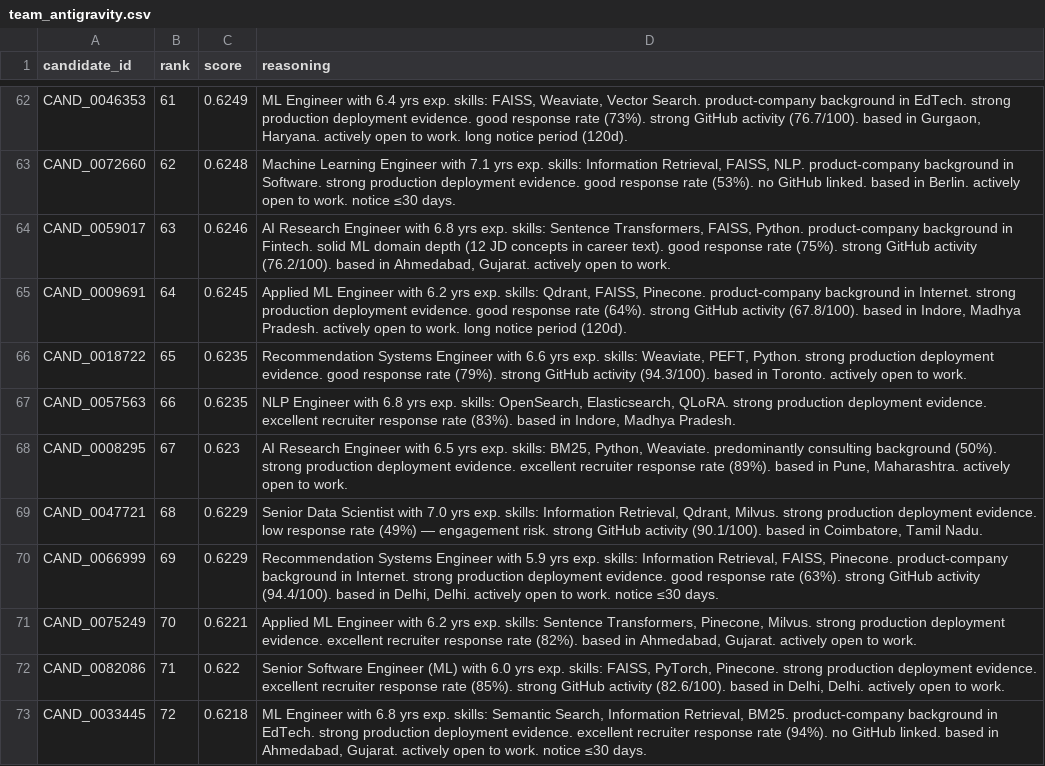
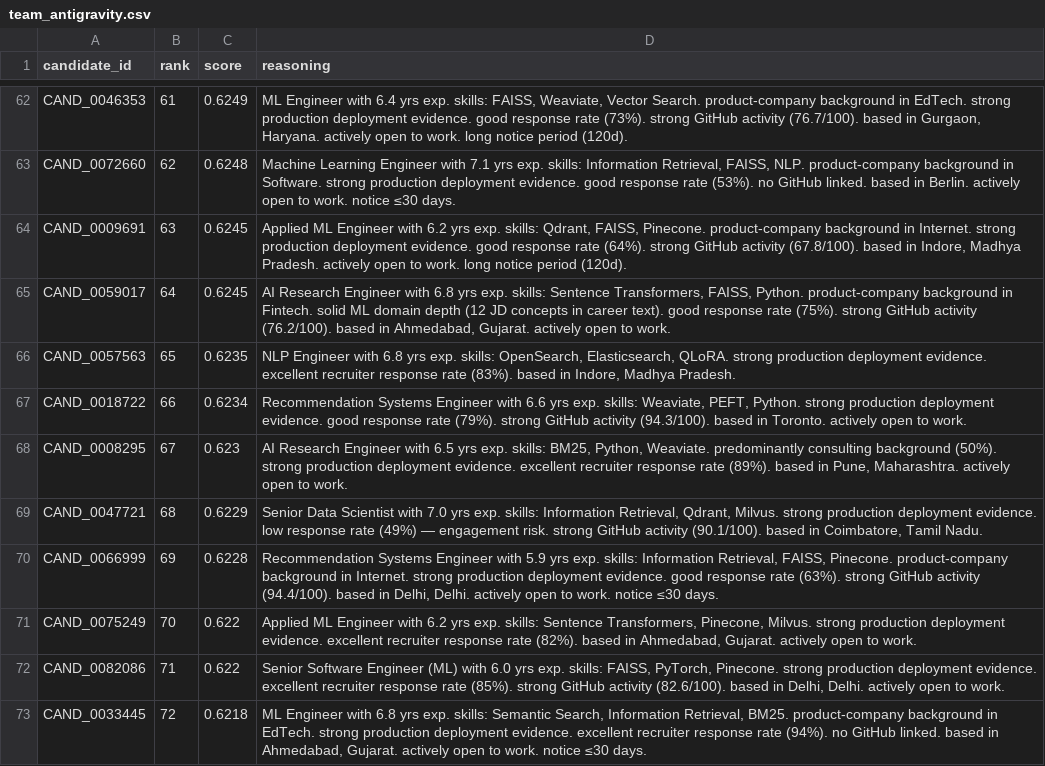
Before and after one commit to deeyeti/redrob, a CSV file: team_antigravity.csv, drawn as a sheet; only a part is shown, gaps mark what is left out; the diff covers the shown part only.

```diff
--- a/team_antigravity.csv
+++ b/team_antigravity.csv
@@ -63,10 +63,10 @@ CAND_0046353,61,0.6249,"ML Engineer with 6.4 yrs exp. skills: FAISS, Weaviate, V
 CAND_0072660,62,0.6248,"Machine Learning Engineer with 7.1 yrs exp. skills: Information Retrieval, FAISS, NLP. product-company background in Software. strong production deployment evidence. good response rate (53%). no GitHub linked. based in Berlin. actively open to work. notice ≤30 days."
-CAND_0059017,63,0.6246,"AI Research Engineer with 6.8 yrs exp. skills: Sentence Transformers, FAISS, Python. product-company background in Fintech. solid ML domain depth (12 JD concepts in career text). good response rate (75%). strong GitHub activity (76.2/100). based in Ahmedabad, Gujarat. actively open to work."
-CAND_0009691,64,0.6245,"Applied ML Engineer with 6.2 yrs exp. skills: Qdrant, FAISS, Pinecone. product-company background in Internet. strong production deployment evidence. good response rate (64%). strong GitHub activity (67.8/100). based in Indore, Madhya Pradesh. actively open to work. long notice period (120d)."
-CAND_0018722,65,0.6235,"Recommendation Systems Engineer with 6.6 yrs exp. skills: Weaviate, PEFT, Python. strong production deployment evidence. good response rate (79%). strong GitHub activity (94.3/100). based in Toronto. actively open to work."
-CAND_0057563,66,0.6235,"NLP Engineer with 6.8 yrs exp. skills: OpenSearch, Elasticsearch, QLoRA. strong production deployment evidence. excellent recruiter response rate (83%). based in Indore, Madhya Pradesh."
+CAND_0009691,63,0.6245,"Applied ML Engineer with 6.2 yrs exp. skills: Qdrant, FAISS, Pinecone. product-company background in Internet. strong production deployment evidence. good response rate (64%). strong GitHub activity (67.8/100). based in Indore, Madhya Pradesh. actively open to work. long notice period (120d)."
+CAND_0059017,64,0.6245,"AI Research Engineer with 6.8 yrs exp. skills: Sentence Transformers, FAISS, Python. product-company background in Fintech. solid ML domain depth (12 JD concepts in career text). good response rate (75%). strong GitHub activity (76.2/100). based in Ahmedabad, Gujarat. actively open to work."
+CAND_0057563,65,0.6235,"NLP Engineer with 6.8 yrs exp. skills: OpenSearch, Elasticsearch, QLoRA. strong production deployment evidence. excellent recruiter response rate (83%). based in Indore, Madhya Pradesh."
+CAND_0018722,66,0.6234,"Recommendation Systems Engineer with 6.6 yrs exp. skills: Weaviate, PEFT, Python. strong production deployment evidence. good response rate (79%). strong GitHub activity (94.3/100). based in Toronto. actively open to work."
 CAND_0008295,67,0.623,"AI Research Engineer with 6.5 yrs exp. skills: BM25, Python, Weaviate. predominantly consulting background (50%). strong production deployment evidence. excellent recruiter response rate (89%). based in Pune, Maharashtra. actively open to work."
 CAND_0047721,68,0.6229,"Senior Data Scientist with 7.0 yrs exp. skills: Information Retrieval, Qdrant, Milvus. strong production deployment evidence. low response rate (49%) — engagement risk. strong GitHub activity (90.1/100). based in Coimbatore, Tamil Nadu."
-CAND_0066999,69,0.6229,"Recommendation Systems Engineer with 5.9 yrs exp. skills: Information Retrieval, FAISS, Pinecone. product-company background in Internet. strong production deployment evidence. good response rate (63%). strong GitHub activity (94.4/100). based in Delhi, Delhi. actively open to work. notice ≤30 days."
-CAND_0075249,70,0.6221,"Applied ML Engineer with 6.2 yrs exp. skills: Sentence Transformers, Pinecone, Milvus. strong production deployment evidence. excellent recruiter response rate (82%). based in Ahmedabad, Gujarat. actively open to work."
+CAND_0066999,69,0.6228,"Recommendation Systems Engineer with 5.9 yrs exp. skills: Information Retrieval, FAISS, Pinecone. product-company background in Internet. strong production deployment evidence. good response rate (63%). strong GitHub activity (94.4/100). based in Delhi, Delhi. actively open to work. notice ≤30 days."
+CAND_0075249,70,0.622,"Applied ML Engineer with 6.2 yrs exp. skills: Sentence Transformers, Pinecone, Milvus. strong production deployment evidence. excellent recruiter response rate (82%). based in Ahmedabad, Gujarat. actively open to work."
 CAND_0082086,71,0.622,"Senior Software Engineer (ML) with 6.0 yrs exp. skills: FAISS, PyTorch, Pinecone. strong production deployment evidence. excellent recruiter response rate (85%). strong GitHub activity (82.6/100). based in Delhi, Delhi. actively open to work."
```
Also changed, not shown: 4 added rows, 4 removed rows and 32 edited cells elsewhere in this file, 4 other files.
